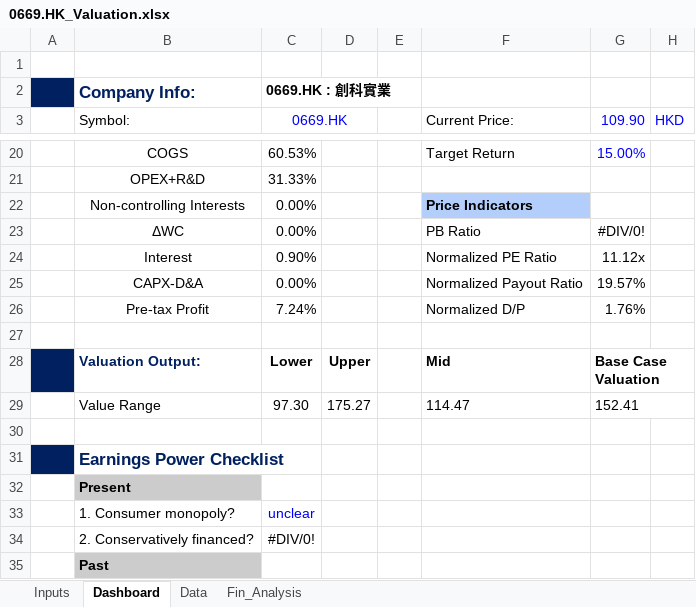
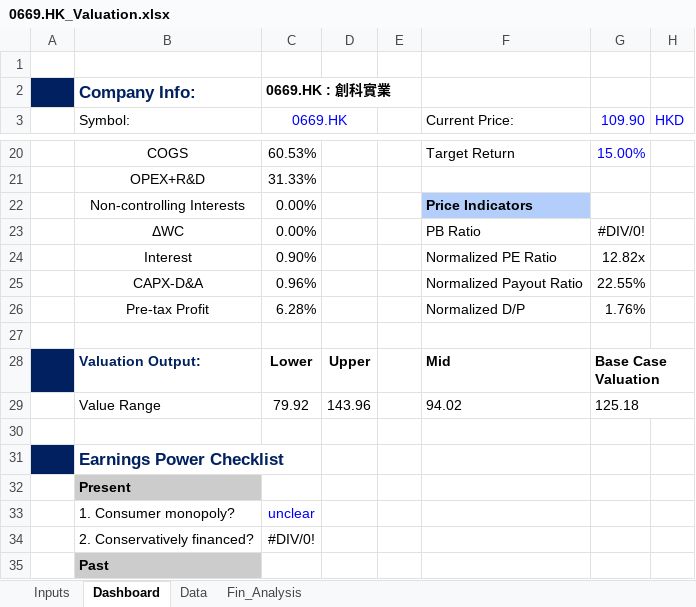
Before and after one commit to JerryChenz/Invest_Proc_Alpha, an Excel workbook: financial_models/opportunities/0669.HK_Valuation.xlsx, sheet Dashboard, drawn as a sheet; only a part is shown, gaps mark what is left out; values as stored, in another font and other column widths than the file's, no borders; charts and pictures and conditional formats not drawn; the diff names each change by its address in the sheet, - before the commit and + after, or states it on an @@ line.

```diff
--- a/financial_models/opportunities/0669.HK_Valuation.xlsx (sheet Dashboard)
+++ b/financial_models/opportunities/0669.HK_Valuation.xlsx (sheet Dashboard)
-G24 (109.90): 11.12x
+G24 (109.90): 12.82x
-C25 (0669.HK): 0.00%
+C25 (0669.HK): 0.96%
-G25 (109.90): 19.57%
+G25 (109.90): 22.55%
-C26 (0669.HK): 7.24%
+C26 (0669.HK): 6.28%
-C29 (0669.HK): 97.30
+C29 (0669.HK): 79.92
-D29: 175.27
+D29: 143.96
-F29 (Current Price:): 114.47
+F29 (Current Price:): 94.02
-G29 (109.90): 152.41
+G29 (109.90): 125.18
```
Also changed, not shown: sheet Fin_Analysis, sheet Data, sheet Inputs, charts or pictures, financial_models/opportunities/0179.HK_Valuation.xlsx, financial_models/opportunities/0831.HK_Valuation.xlsx, 1 other file.
